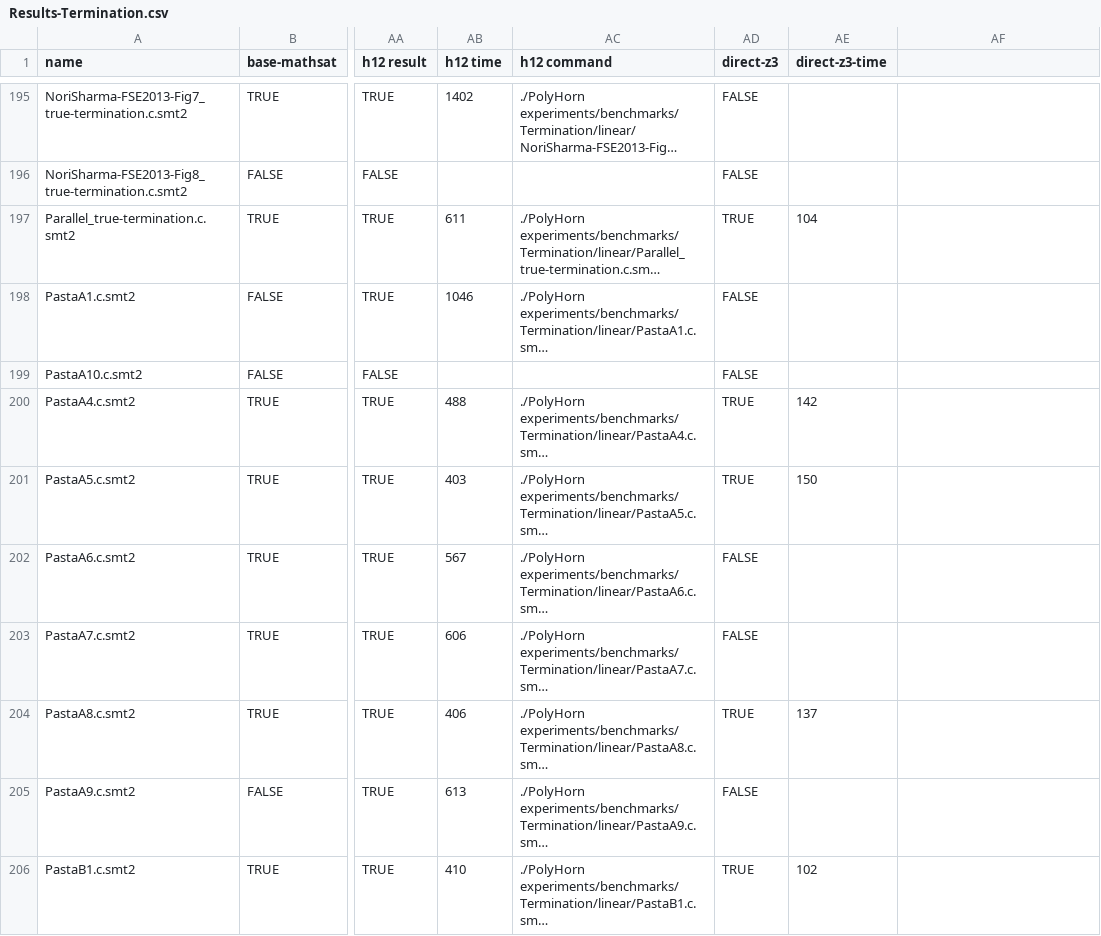
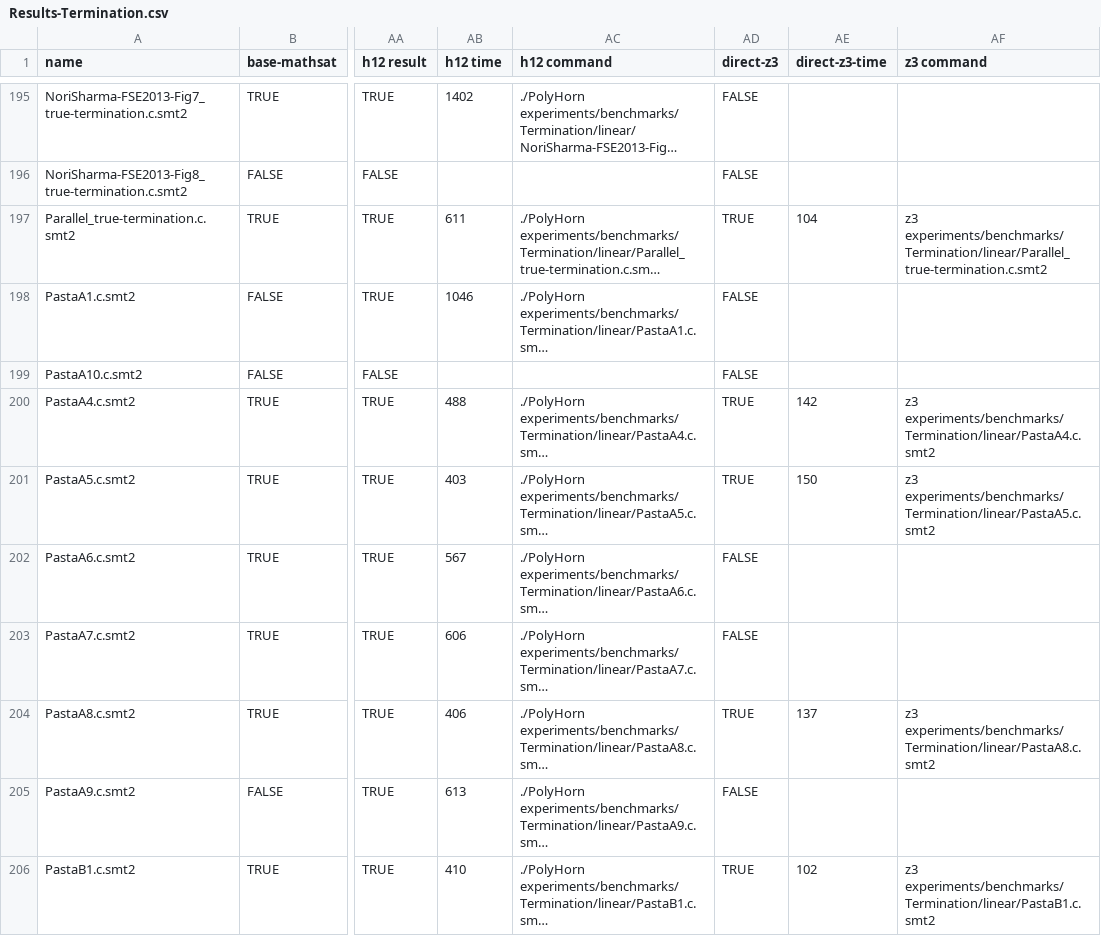
Before and after one commit to ChatterjeeGroup-ISTA/PolyHorn, a CSV file: experiments/Results-Termination.csv, drawn as a sheet; only a part is shown, gaps mark what is left out; long unchanged cells end in …; the diff covers the shown part only; the diff names each change by its address in the sheet, - before the commit and + after, or states it on an @@ line.

Commit message:
added z3 commands to experiments

```diff
--- a/experiments/Results-Termination.csv
+++ b/experiments/Results-Termination.csv
-AF1: (empty)
+AF1: z3 command
-AF197 (z3 command): (empty)
+AF197 (z3 command): z3 experiments/benchmarks/Termination/linear/Parallel_true-termination.c.smt2
-AF200 (z3 command): (empty)
+AF200 (z3 command): z3 experiments/benchmarks/Termination/linear/PastaA4.c.smt2
-AF201 (z3 command): (empty)
+AF201 (z3 command): z3 experiments/benchmarks/Termination/linear/PastaA5.c.smt2
-AF204 (z3 command): (empty)
+AF204 (z3 command): z3 experiments/benchmarks/Termination/linear/PastaA8.c.smt2
-AF206 (z3 command): (empty)
+AF206 (z3 command): z3 experiments/benchmarks/Termination/linear/PastaB1.c.smt2
```
Also changed, not shown: 33 edited cells elsewhere in this file, experiments/Results-Non-termination.csv, experiments/Results-almost-sure-termination.csv, 1 other file.
